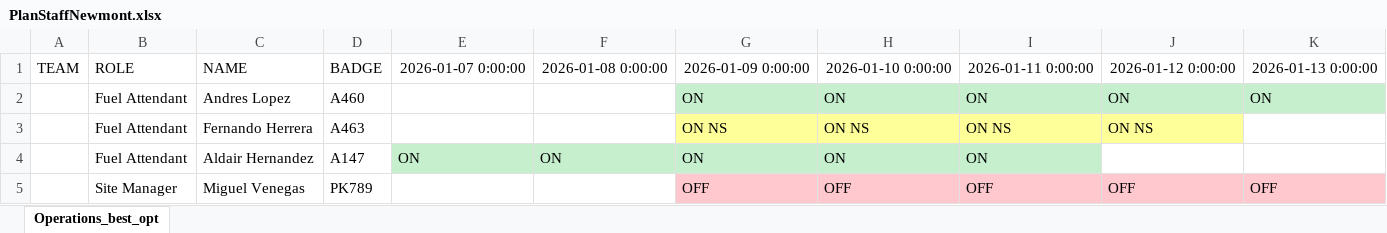
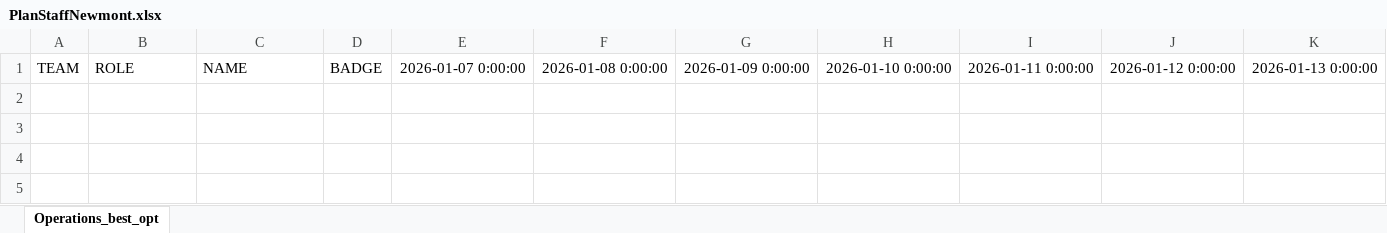
Before and after one commit to joseggch15/inboundoutbound, an Excel workbook: PlanStaffNewmont.xlsx, sheet Operations_best_opt, drawn as a sheet; only a part is shown; values as stored, in another font and other column widths than the file's, no borders; rows hold the shown columns only; the diff names each change by its address in the sheet, - before the commit and + after, or states it on an @@ line.

```diff
--- a/PlanStaffNewmont.xlsx (sheet Operations_best_opt)
+++ b/PlanStaffNewmont.xlsx (sheet Operations_best_opt)
-row 2:  | Fuel Attendant | Andres Lopez | A460 |  |  | ON | ON | ON | ON | ON
-row 3:  | Fuel Attendant | Fernando Herrera | A463 |  |  | ON NS | ON NS | ON NS | ON NS
-row 4:  | Fuel Attendant | Aldair Hernandez | A147 | ON | ON | ON | ON | ON
-row 5:  | Site Manager | Miguel Venegas | PK789 |  |  | OFF | OFF | OFF | OFF | OFF
```
Also changed, not shown: PlanStaffRGM.xlsx, 2 other files.
